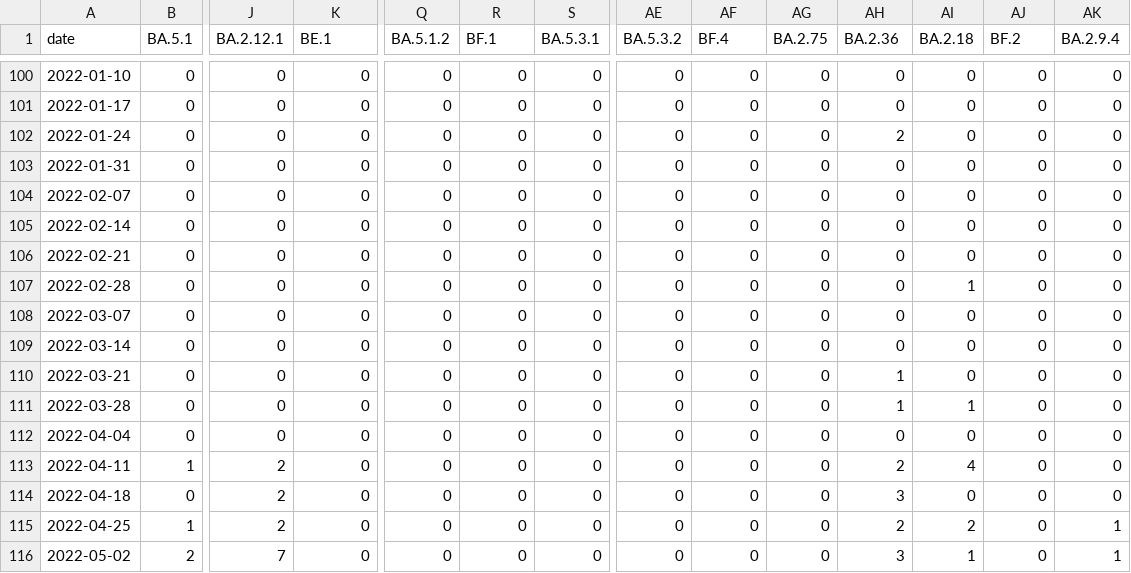
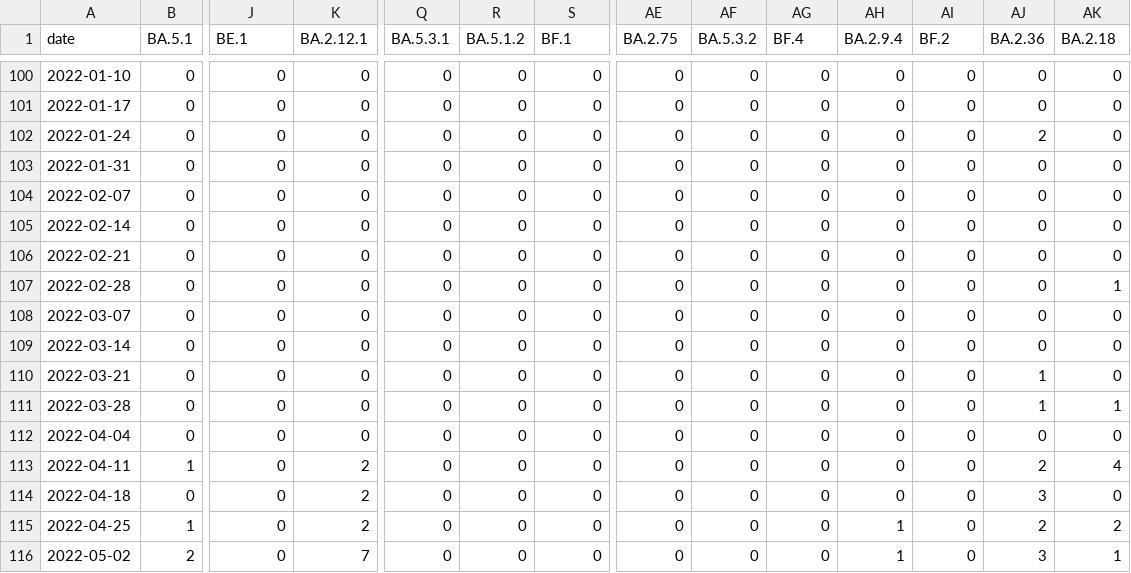
Before and after one commit to CovSeqCH/SequencingStats_and_Variants, a CSV file: data/recent_common_variants_by_week.csv, drawn as a sheet; only a part is shown, gaps mark what is left out; the diff covers the shown part only; the diff names each change by its address in the sheet, - before the commit and + after, or states it on an @@ line.

```diff
--- a/data/recent_common_variants_by_week.csv
+++ b/data/recent_common_variants_by_week.csv
-J1: BA.2.12.1
+J1: BE.1
-K1: BE.1
+K1: BA.2.12.1
-Q1: BA.5.1.2
+Q1: BA.5.3.1
-R1: BF.1
+R1: BA.5.1.2
-S1: BA.5.3.1
+S1: BF.1
-AE1: BA.5.3.2
+AE1: BA.2.75
-AF1: BF.4
+AF1: BA.5.3.2
-AG1: BA.2.75
+AG1: BF.4
-AH1: BA.2.36
+AH1: BA.2.9.4
-AI1: BA.2.18
+AI1: BF.2
-AJ1: BF.2
+AJ1: BA.2.36
-AK1: BA.2.9.4
+AK1: BA.2.18
-AH102 (BA.2.9.4): 2
+AH102 (BA.2.9.4): 0
-AJ102 (BA.2.36): 0
+AJ102 (BA.2.36): 2
-AI107 (BF.2): 1
+AI107 (BF.2): 0
-AK107 (BA.2.18): 0
+AK107 (BA.2.18): 1
-AH110:AH111 (BA.2.9.4): 1
+AH110:AH111 (BA.2.9.4): 0
-AJ110:AJ111 (BA.2.36): 0
+AJ110:AJ111 (BA.2.36): 1
-AI111 (BF.2): 1
+AI111 (BF.2): 0
-AK111 (BA.2.18): 0
+AK111 (BA.2.18): 1
-J113:J115 (BE.1): 2
+J113:J115 (BE.1): 0
-K113:K115 (BA.2.12.1): 0
+K113:K115 (BA.2.12.1): 2
-AH113 (BA.2.9.4): 2
+AH113 (BA.2.9.4): 0
-AI113 (BF.2): 4
+AI113 (BF.2): 0
-AJ113 (BA.2.36): 0
+AJ113 (BA.2.36): 2
-AK113 (BA.2.18): 0
+AK113 (BA.2.18): 4
-AH114 (BA.2.9.4): 3
+AH114 (BA.2.9.4): 0
-AJ114 (BA.2.36): 0
+AJ114 (BA.2.36): 3
-AH115 (BA.2.9.4): 2
+AH115 (BA.2.9.4): 1
-AI115 (BF.2): 2
+AI115 (BF.2): 0
-AJ115 (BA.2.36): 0
+AJ115 (BA.2.36): 2
-AK115 (BA.2.18): 1
+AK115 (BA.2.18): 2
-J116 (BE.1): 7
+J116 (BE.1): 0
-K116 (BA.2.12.1): 0
+K116 (BA.2.12.1): 7
-AH116 (BA.2.9.4): 3
+AH116 (BA.2.9.4): 1
-AI116 (BF.2): 1
+AI116 (BF.2): 0
-AJ116 (BA.2.36): 0
+AJ116 (BA.2.36): 3
```
Also changed, not shown: 153 edited cells elsewhere in this file, data/cases_seq_by_cw_region.csv, data/mutation_counts.csv, 14 other files.
